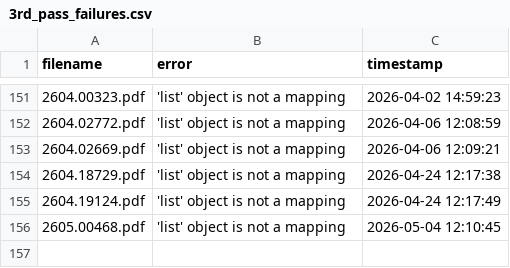
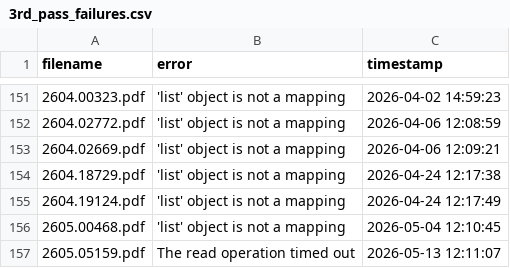
Before and after one commit to walterreade/arxiv_benchmark_papers, a CSV file: utility_files/3rd_pass_failures.csv, drawn as a sheet; only a part is shown, gaps mark what is left out.

```diff
--- a/utility_files/3rd_pass_failures.csv
+++ b/utility_files/3rd_pass_failures.csv
@@ -156 +156,2 @@ filename,error,timestamp
 2605.00468.pdf,'list' object is not a mapping,2026-05-04 12:10:45
+2605.05159.pdf,The read operation timed out,2026-05-13 12:11:07
```
Also changed, not shown: utility_files/2nd_pass_failures.csv, 2 other files.
